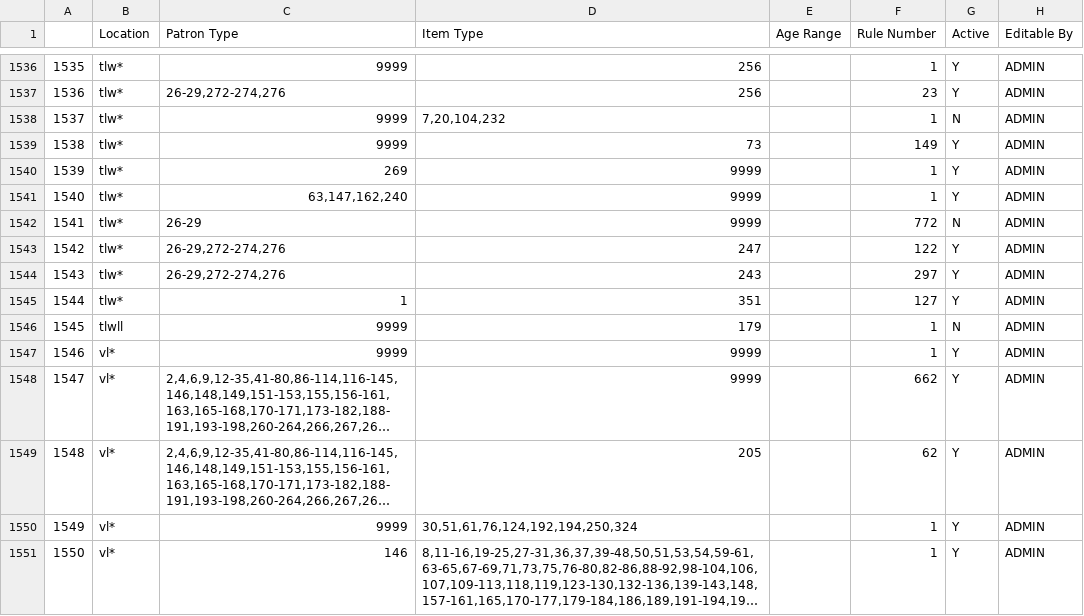
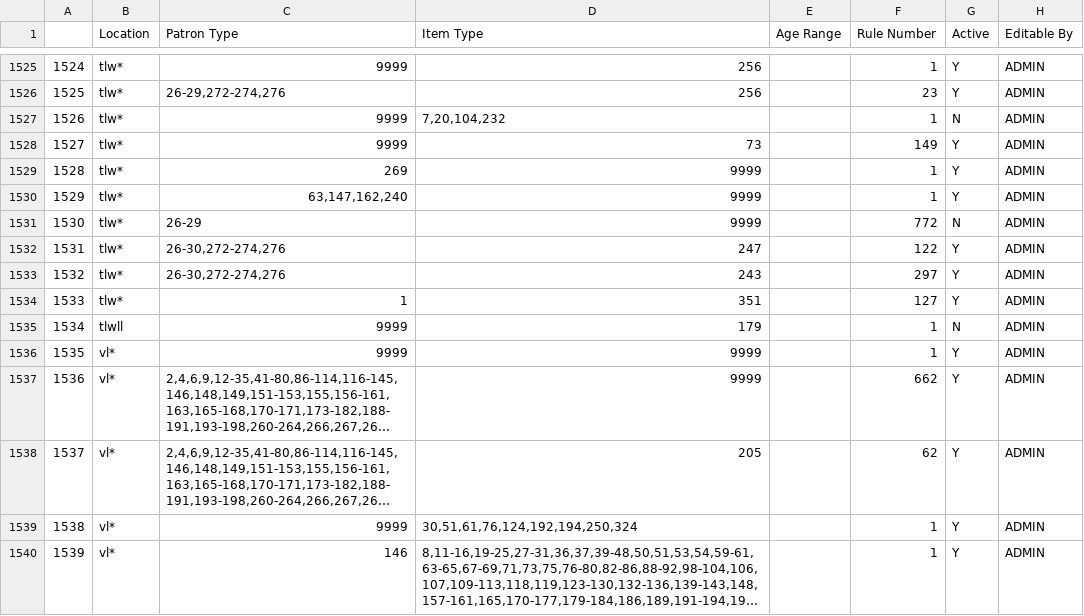
Before and after one commit to MarmotLibraryNetwork/sierraloanrules, a CSV file: lrdt.csv, drawn as a sheet; only a part is shown, gaps mark what is left out; long unchanged cells end in …; addresses are those after the commit; the diff covers the shown part only; the diff names each change by its address in the sheet, - before the commit and + after, or states it on an @@ line.

```diff
--- a/lrdt.csv
+++ b/lrdt.csv
@@ column A renumbered from row 763 down @@
-C1532:C1533 (Patron Type): 26-29,272-274,276
+C1532:C1533 (Patron Type): 26-30,272-274,276
```
Also changed, not shown: 2 added rows, 13 removed rows and 2 edited cells elsewhere in this file, flatirons/fl_loan_rules.csv, flatirons/fl_lrdt.csv.
